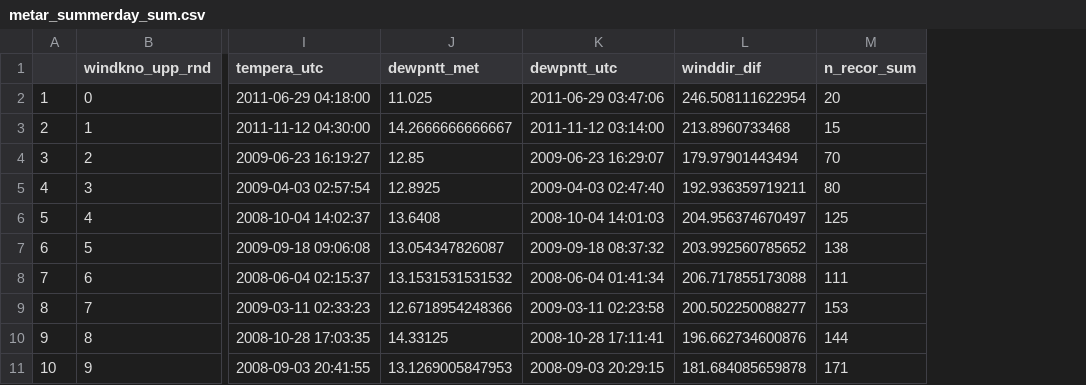
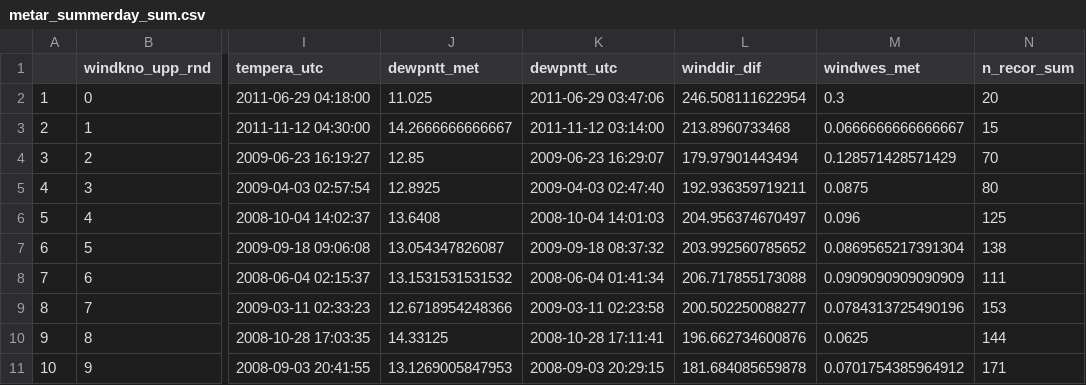
Before and after one commit to jimrichardson00/gradient_wind_seabreeze, a CSV file: metar_summerday_sum.csv, drawn as a sheet; only a part is shown, gaps mark what is left out; the diff names each change by its address in the sheet, - before the commit and + after, or states it on an @@ line.

Commit message:
reran analysis with DG's suggestions, plus new summer_day_sum.csv

```diff
--- a/metar_summerday_sum.csv
+++ b/metar_summerday_sum.csv
+column M (windwes_met), rows 2-11: 0.3 | 0.0666666666666667 | 0.128571428571429 | 0.0875 | 0.096 | 0.0869565217391304 | 0.0909090909090909 | 0.0784313725490196 | 0.0625 | 0.0701754385964912
```
Also changed, not shown: 3 other files.
